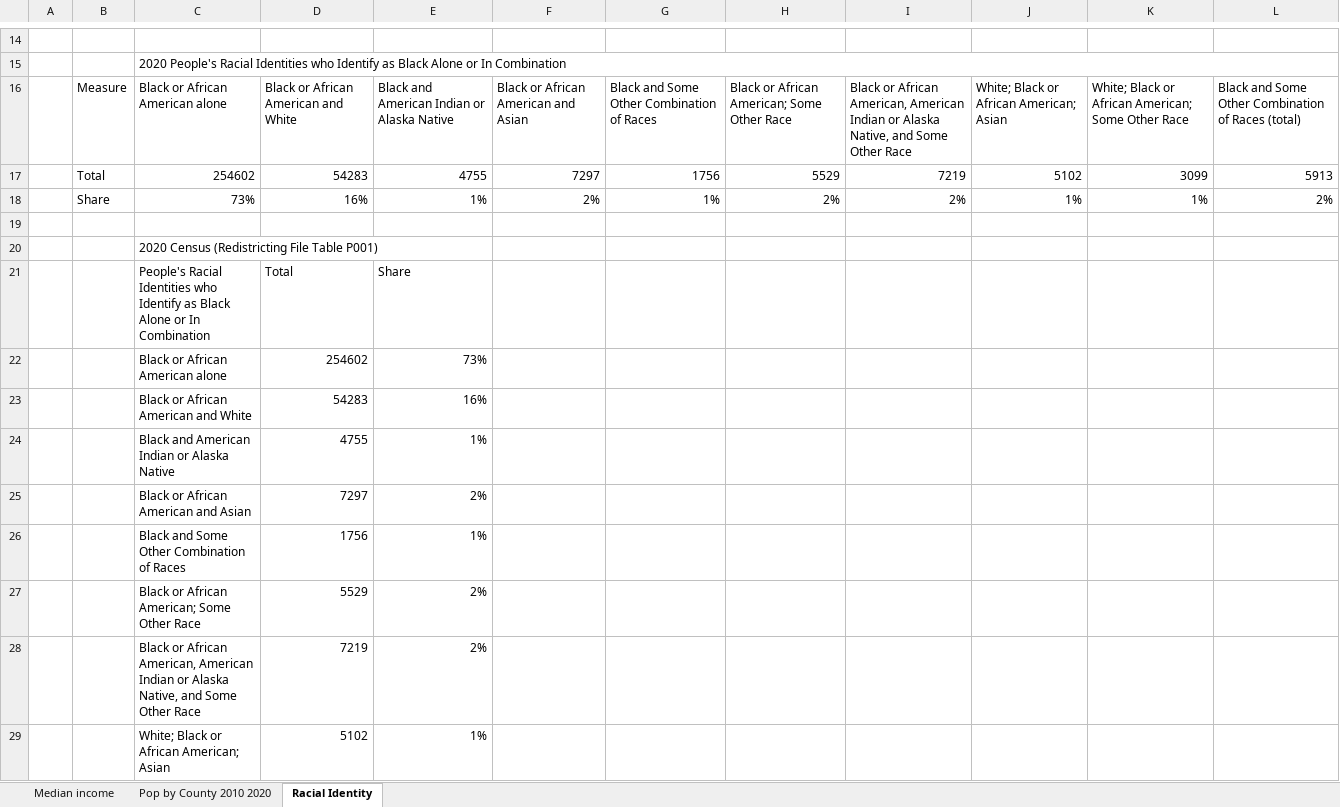
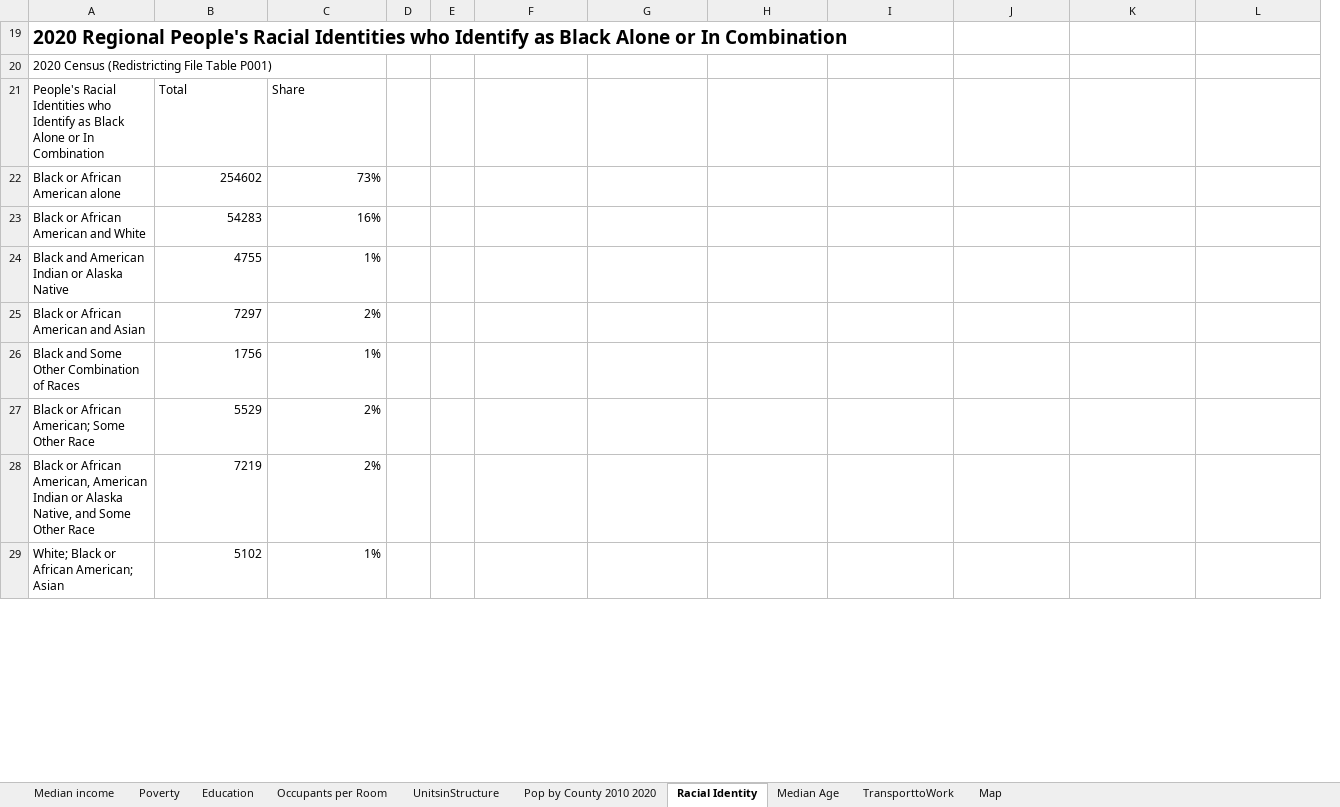
Before and after one commit to psrc/heritage-month, an Excel workbook: data/black_history_month_data.xlsx, sheet Racial Identity, drawn as a sheet; only a part is shown, gaps mark what is left out; values as stored, in another font and other column widths than the file's, no borders; charts and pictures not drawn; removed rows and columns are numbered as before the commit, all else as after; rows hold the shown columns only; the diff covers the shown part only; the diff names each change by its address in the sheet, - before the commit and + after, or states it on an @@ line.

Commit message:
black history month updates

```diff
--- a/data/black_history_month_data.xlsx (sheet Racial Identity)
+++ b/data/black_history_month_data.xlsx (sheet Racial Identity)
+sheet tab: Poverty
+sheet tab: Education
+sheet tab: Occupants per Room
+sheet tab: UnitsinStructure
+sheet tab: Median Age
+sheet tab: TransporttoWork
+sheet tab: Map
-column A, empty
-column B, empty
+column D, empty
+column E, empty
-row 14: (empty)
-A19: 2020 People's Racial…
+A19: 2020 Regional People's Racial…
-A19 bold: off
+A19 bold: on, text size: larger
-C15:L15 merged
@@ row 16 hidden:  | Measure | Black or African American alone | Black or African American and White | Black and American Indian or Alaska Native | Black or African American and Asian | Black and Some Other Combination of Races | Black or African American; Some Other Race | Black or African American, American Indian or Alaska Native, and Some Other Race | White; Black or African American; Asian | White; Black or African American; Some Other Race | Black and Some Other Combination of Races (total) @@
@@ row 17 hidden:  | Total | 254602 | 54283 | 4755 | 7297 | 1756 | 5529 | 7219 | 5102 | 3099 | 5913 @@
@@ row 18 hidden:  | Share | 73% | 16% | 1% | 2% | 1% | 2% | 2% | 1% | 1% | 2% @@
-row 19: (empty)
```
Also changed, not shown: 7 removed rows, 6 hidden or unhidden rows and 1 edited cell elsewhere in this sheet, sheet Median income, sheet Pop by County 2010 2020, charts or pictures, 2 other files.
